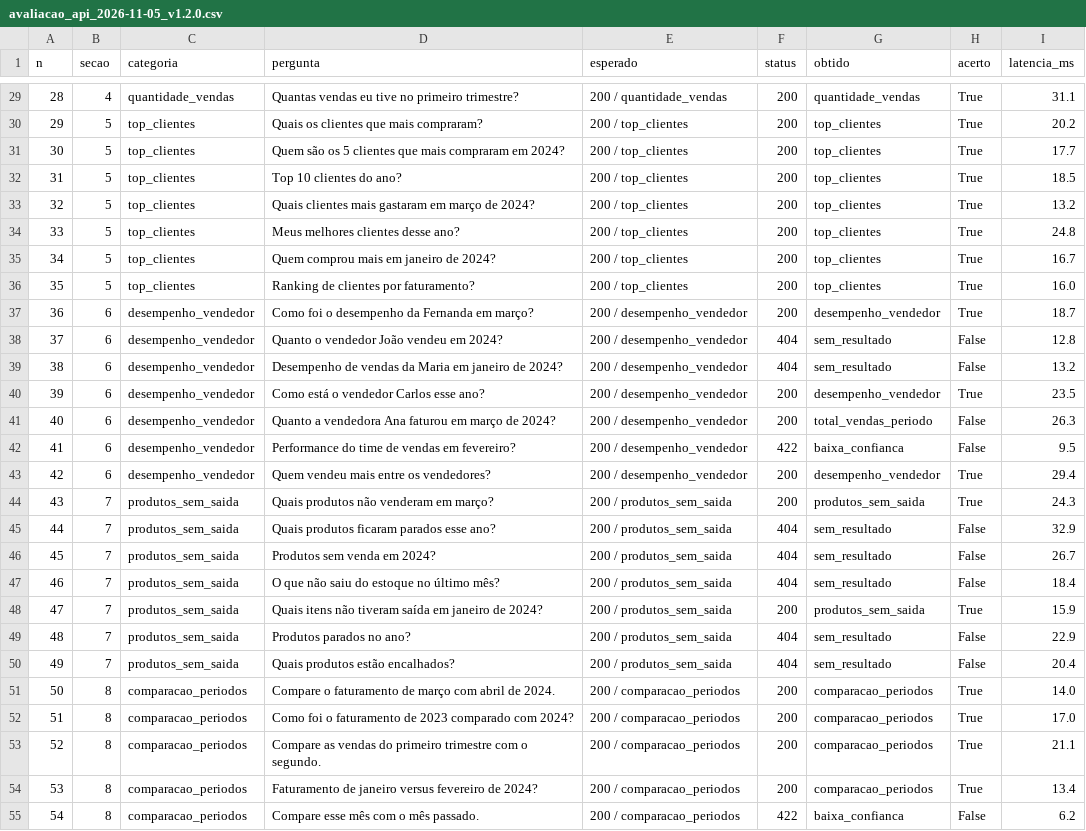
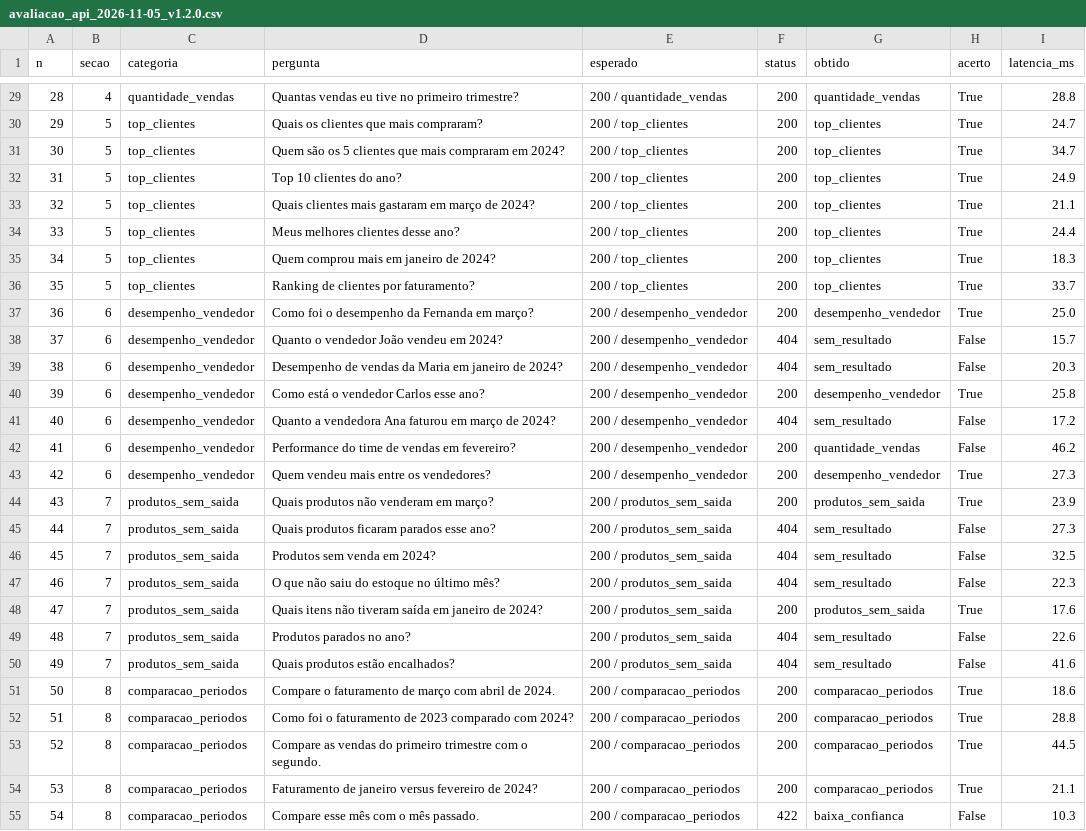
Before and after one commit to intellix-tcc/Intellix, a CSV file: docs/evidencias/avaliacao_api_2026-11-05_v1.2.0.csv, drawn as a sheet; only a part is shown, gaps mark what is left out; the diff covers the shown part only; the diff names each change by its address in the sheet, - before the commit and + after, or states it on an @@ line.

Commit message:
Modelo v1.2.0 com as mesmas 12 intenções
O modelo volta a ter exatamente as 12 intenções documentadas. As frases
novas dos moldes v3 entram nas intenções que já as respondem:
- "quantas peças/unidades de {produto}" -> quantidade_vendas
- "qual mês vendeu mais/menos" -> total_vendas_periodo
O backend (app/refino.py) continua fazendo o detalhe da resposta, como
no PR #21. Notebook, treinar.py, validar_dataset.py e templates voltam
ao que está na main; só moldes.py muda em "ia training".

Também: "quando ... mais/menos" passa a ser reconhecido como pergunta
de mês ("quando o perfume vendeu mais?").

Mesmo código, só o modelo trocado (API local com a base demo):
- 100 perguntas, só NLU: 85,6% -> 92,2% (90 classificáveis)
- 100 perguntas, ponta a ponta: 77 -> 83
- 40 perguntas de detalhe (fora do treino): 30 -> 37
- 54 sugestões da interface: 54/54 nas duas versões

```diff
--- a/docs/evidencias/avaliacao_api_2026-11-05_v1.2.0.csv
+++ b/docs/evidencias/avaliacao_api_2026-11-05_v1.2.0.csv
-I29 (latencia_ms): 31.1
+I29 (latencia_ms): 28.8
-I30 (latencia_ms): 20.2
+I30 (latencia_ms): 24.7
-I31 (latencia_ms): 17.7
+I31 (latencia_ms): 34.7
-I32 (latencia_ms): 18.5
+I32 (latencia_ms): 24.9
-I33 (latencia_ms): 13.2
+I33 (latencia_ms): 21.1
-I34 (latencia_ms): 24.8
+I34 (latencia_ms): 24.4
-I35 (latencia_ms): 16.7
+I35 (latencia_ms): 18.3
-I36 (latencia_ms): 16.0
+I36 (latencia_ms): 33.7
-I37 (latencia_ms): 18.7
+I37 (latencia_ms): 25.0
-I38 (latencia_ms): 12.8
+I38 (latencia_ms): 15.7
-I39 (latencia_ms): 13.2
+I39 (latencia_ms): 20.3
-I40 (latencia_ms): 23.5
+I40 (latencia_ms): 25.8
-F41 (status): 200
+F41 (status): 404
-G41 (obtido): total_vendas_periodo
+G41 (obtido): sem_resultado
-I41 (latencia_ms): 26.3
+I41 (latencia_ms): 17.2
-F42 (status): 422
+F42 (status): 200
-G42 (obtido): baixa_confianca
+G42 (obtido): quantidade_vendas
-I42 (latencia_ms): 9.5
+I42 (latencia_ms): 46.2
-I43 (latencia_ms): 29.4
+I43 (latencia_ms): 27.3
-I44 (latencia_ms): 24.3
+I44 (latencia_ms): 23.9
-I45 (latencia_ms): 32.9
+I45 (latencia_ms): 27.3
-I46 (latencia_ms): 26.7
+I46 (latencia_ms): 32.5
-I47 (latencia_ms): 18.4
+I47 (latencia_ms): 22.3
-I48 (latencia_ms): 15.9
+I48 (latencia_ms): 17.6
-I49 (latencia_ms): 22.9
+I49 (latencia_ms): 22.6
-I50 (latencia_ms): 20.4
+I50 (latencia_ms): 41.6
-I51 (latencia_ms): 14.0
+I51 (latencia_ms): 18.6
-I52 (latencia_ms): 17.0
+I52 (latencia_ms): 28.8
-I53 (latencia_ms): 21.1
+I53 (latencia_ms): 44.5
-I54 (latencia_ms): 13.4
+I54 (latencia_ms): 21.1
-I55 (latencia_ms): 6.2
+I55 (latencia_ms): 10.3
```
Also changed, not shown: 85 edited cells elsewhere in this file, docs/evidencias/avaliacao_api_2026-11-05_v1.1.0.csv, 13 other files.
